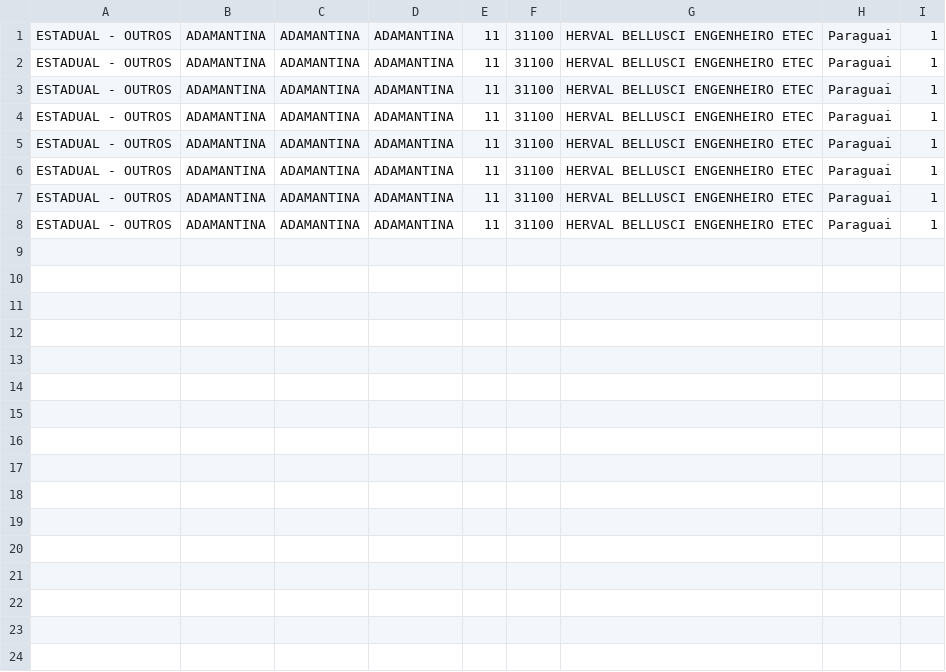
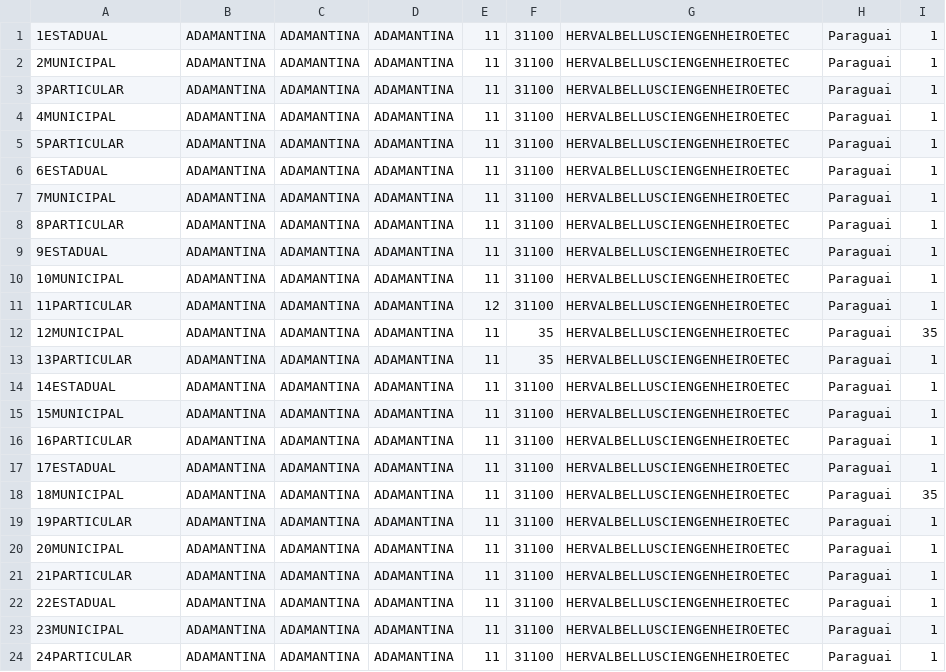
Before and after one commit to cainafigueiredo/Construcao_Banco_Dados, a CSV file: Projeto1/teste.csv, drawn as a sheet.

Commit message:
Overflow linked list implemented and record insertion in bucket blocks and overflow blocks.

```diff
--- a/Projeto1/teste.csv
+++ b/Projeto1/teste.csv
@@ -1,8 +1,24 @@
-ESTADUAL - OUTROS, ADAMANTINA, ADAMANTINA, ADAMANTINA, 11, 31100, HERVAL BELLUSCI ENGENHEIRO ETEC, Paraguai, 1
-ESTADUAL - OUTROS, ADAMANTINA, ADAMANTINA, ADAMANTINA, 11, 31100, HERVAL BELLUSCI ENGENHEIRO ETEC, Paraguai, 1
-ESTADUAL - OUTROS, ADAMANTINA, ADAMANTINA, ADAMANTINA, 11, 31100, HERVAL BELLUSCI ENGENHEIRO ETEC, Paraguai, 1
-ESTADUAL - OUTROS, ADAMANTINA, ADAMANTINA, ADAMANTINA, 11, 31100, HERVAL BELLUSCI ENGENHEIRO ETEC, Paraguai, 1
-ESTADUAL - OUTROS, ADAMANTINA, ADAMANTINA, ADAMANTINA, 11, 31100, HERVAL BELLUSCI ENGENHEIRO ETEC, Paraguai, 1
-ESTADUAL - OUTROS, ADAMANTINA, ADAMANTINA, ADAMANTINA, 11, 31100, HERVAL BELLUSCI ENGENHEIRO ETEC, Paraguai, 1
-ESTADUAL - OUTROS, ADAMANTINA, ADAMANTINA, ADAMANTINA, 11, 31100, HERVAL BELLUSCI ENGENHEIRO ETEC, Paraguai, 1
-ESTADUAL - OUTROS, ADAMANTINA, ADAMANTINA, ADAMANTINA, 11, 31100, HERVAL BELLUSCI ENGENHEIRO ETEC, Paraguai, 1
+1ESTADUAL,ADAMANTINA,ADAMANTINA,ADAMANTINA,11,31100,HERVALBELLUSCIENGENHEIROETEC,Paraguai,1
+2MUNICIPAL,ADAMANTINA,ADAMANTINA,ADAMANTINA,11,31100,HERVALBELLUSCIENGENHEIROETEC,Paraguai,1
+3PARTICULAR,ADAMANTINA,ADAMANTINA,ADAMANTINA,11,31100,HERVALBELLUSCIENGENHEIROETEC,Paraguai,1
+4MUNICIPAL,ADAMANTINA,ADAMANTINA,ADAMANTINA,11,31100,HERVALBELLUSCIENGENHEIROETEC,Paraguai,1
+5PARTICULAR,ADAMANTINA,ADAMANTINA,ADAMANTINA,11,31100,HERVALBELLUSCIENGENHEIROETEC,Paraguai,1
+6ESTADUAL,ADAMANTINA,ADAMANTINA,ADAMANTINA,11,31100,HERVALBELLUSCIENGENHEIROETEC,Paraguai,1
+7MUNICIPAL,ADAMANTINA,ADAMANTINA,ADAMANTINA,11,31100,HERVALBELLUSCIENGENHEIROETEC,Paraguai,1
+8PARTICULAR,ADAMANTINA,ADAMANTINA,ADAMANTINA,11,31100,HERVALBELLUSCIENGENHEIROETEC,Paraguai,1
+9ESTADUAL,ADAMANTINA,ADAMANTINA,ADAMANTINA,11,31100,HERVALBELLUSCIENGENHEIROETEC,Paraguai,1
+10MUNICIPAL,ADAMANTINA,ADAMANTINA,ADAMANTINA,11,31100,HERVALBELLUSCIENGENHEIROETEC,Paraguai,1
+11PARTICULAR,ADAMANTINA,ADAMANTINA,ADAMANTINA,12,31100,HERVALBELLUSCIENGENHEIROETEC,Paraguai,1
+12MUNICIPAL,ADAMANTINA,ADAMANTINA,ADAMANTINA,11,35,HERVALBELLUSCIENGENHEIROETEC,Paraguai,35
+13PARTICULAR,ADAMANTINA,ADAMANTINA,ADAMANTINA,11,35,HERVALBELLUSCIENGENHEIROETEC,Paraguai,1
+14ESTADUAL,ADAMANTINA,ADAMANTINA,ADAMANTINA,11,31100,HERVALBELLUSCIENGENHEIROETEC,Paraguai,1
+15MUNICIPAL,ADAMANTINA,ADAMANTINA,ADAMANTINA,11,31100,HERVALBELLUSCIENGENHEIROETEC,Paraguai,1
+16PARTICULAR,ADAMANTINA,ADAMANTINA,ADAMANTINA,11,31100,HERVALBELLUSCIENGENHEIROETEC,Paraguai,1
+17ESTADUAL,ADAMANTINA,ADAMANTINA,ADAMANTINA,11,31100,HERVALBELLUSCIENGENHEIROETEC,Paraguai,1
+18MUNICIPAL,ADAMANTINA,ADAMANTINA,ADAMANTINA,11,31100,HERVALBELLUSCIENGENHEIROETEC,Paraguai,35
+19PARTICULAR,ADAMANTINA,ADAMANTINA,ADAMANTINA,11,31100,HERVALBELLUSCIENGENHEIROETEC,Paraguai,1
+20MUNICIPAL,ADAMANTINA,ADAMANTINA,ADAMANTINA,11,31100,HERVALBELLUSCIENGENHEIROETEC,Paraguai,1
+21PARTICULAR,ADAMANTINA,ADAMANTINA,ADAMANTINA,11,31100,HERVALBELLUSCIENGENHEIROETEC,Paraguai,1
+22ESTADUAL,ADAMANTINA,ADAMANTINA,ADAMANTINA,11,31100,HERVALBELLUSCIENGENHEIROETEC,Paraguai,1
+23MUNICIPAL,ADAMANTINA,ADAMANTINA,ADAMANTINA,11,31100,HERVALBELLUSCIENGENHEIROETEC,Paraguai,1
+24PARTICULAR,ADAMANTINA,ADAMANTINA,ADAMANTINA,11,31100,HERVALBELLUSCIENGENHEIROETEC,Paraguai,1
```
Also changed, not shown: 12 other files.
